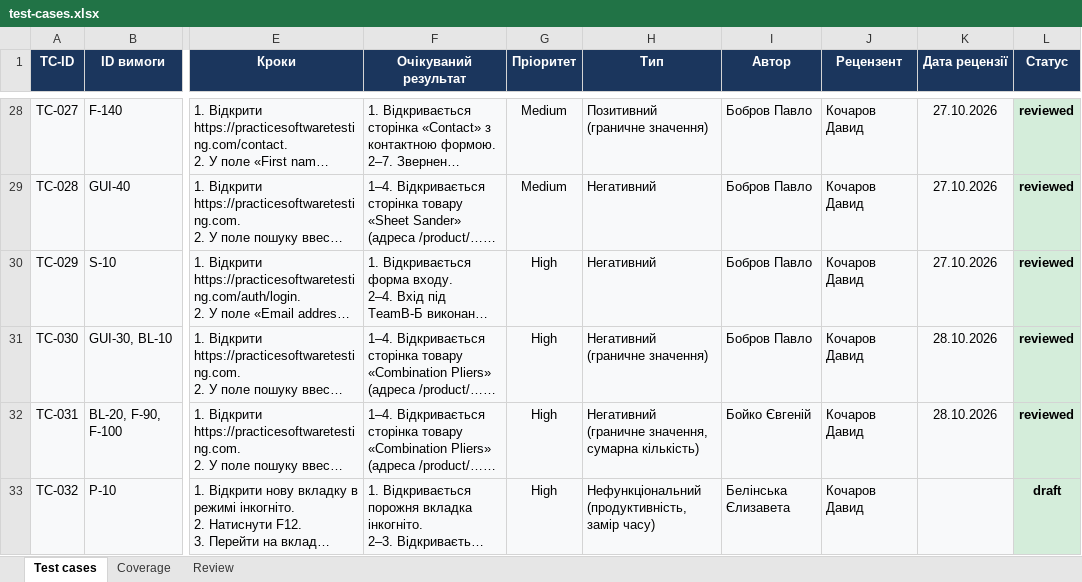
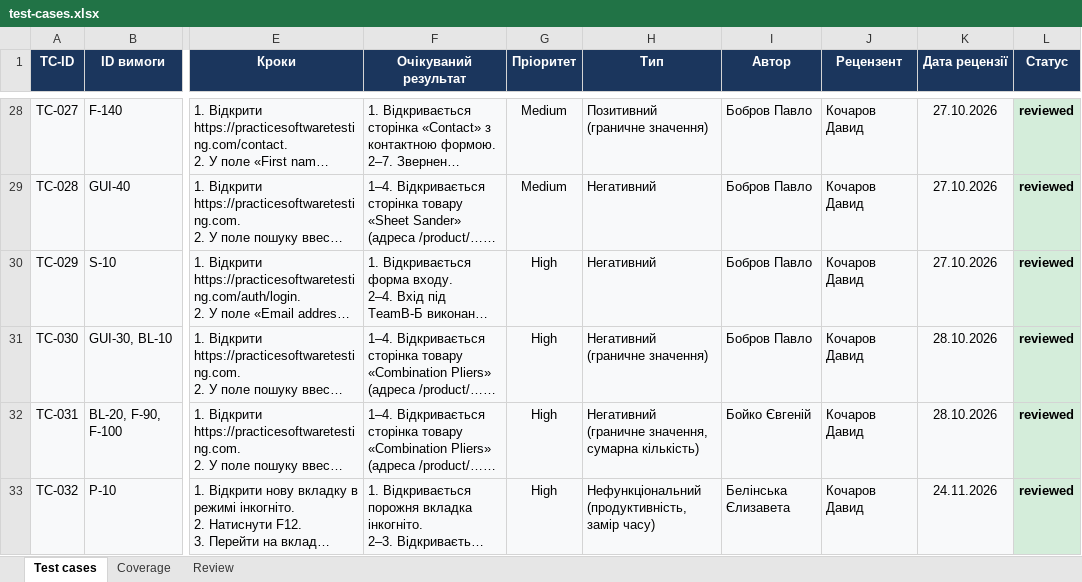
Before and after one commit to ybelinska0/TZYAPZ_TeamB, an Excel workbook: docs/sprint3/test-cases.xlsx, sheet Test cases, drawn as a sheet; only a part is shown, gaps mark what is left out; long unchanged cells end in …; values as stored, in another font and other column widths than the file's, no borders; the diff names each change by its address in the sheet, - before the commit and + after, or states it on an @@ line.

Commit message:
docs(sprint5): TTS-93 — TC-032 reviewed (рецензія Кочарова Д., 24.11.2026)

```diff
--- a/docs/sprint3/test-cases.xlsx (sheet Test cases)
+++ b/docs/sprint3/test-cases.xlsx (sheet Test cases)
-K33 (Дата рецензії): (empty)
+K33 (Дата рецензії): 24.11.2026
-L33 (Статус): draft
+L33 (Статус): reviewed
```
Also changed, not shown: sheet Review.
